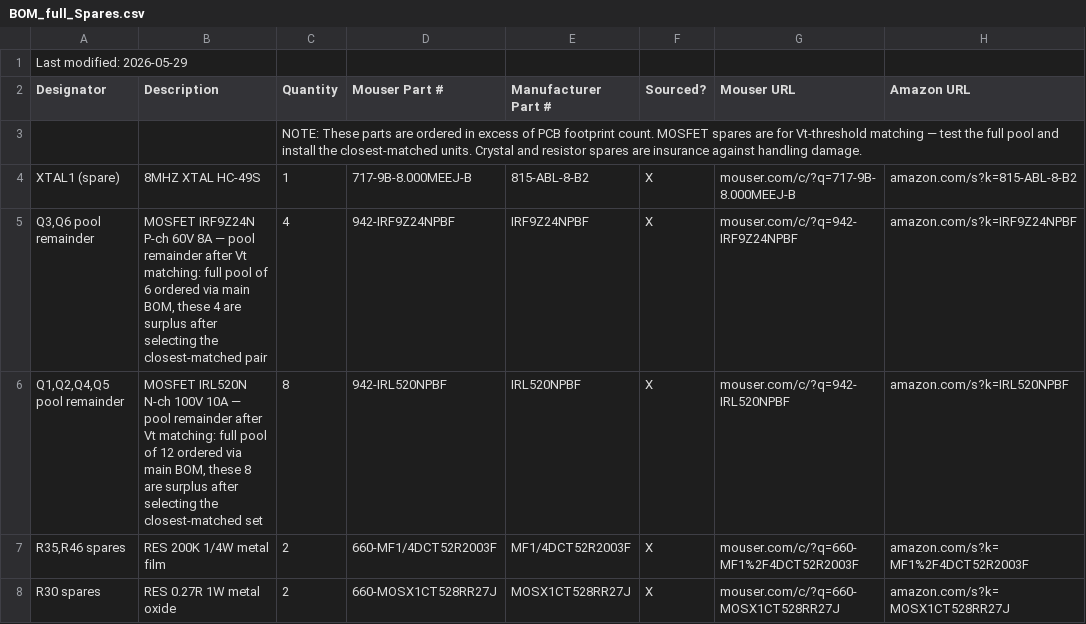
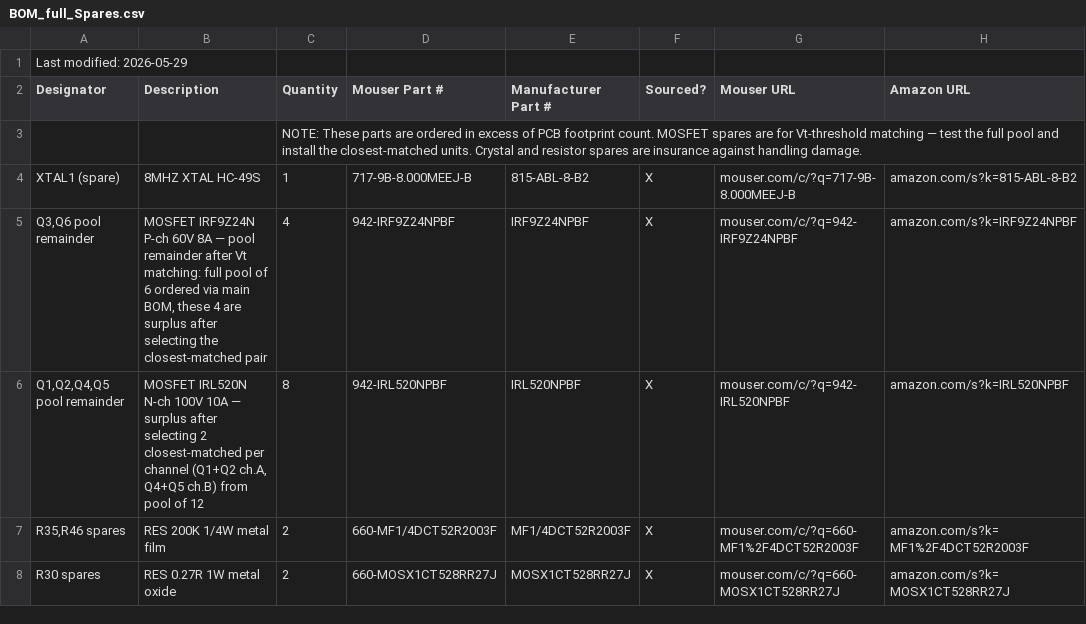
Before and after one commit to orgasms4worldpeace/mk312-bt, a CSV file: 2-order-parts/BOM_full_Spares.csv, drawn as a sheet.

```diff
--- a/2-order-parts/BOM_full_Spares.csv
+++ b/2-order-parts/BOM_full_Spares.csv
@@ -5,3 +5,3 @@ XTAL1 (spare),8MHZ XTAL HC-49S,1,717-9B-8.000MEEJ-B,815-ABL-8-B2,X,mouser.com/c/
 "Q3,Q6 pool remainder","MOSFET IRF9Z24N P-ch 60V 8A — pool remainder after Vt matching: full pool of 6 ordered via main BOM, these 4 are surplus after selecting the closest-matched pair",4,942-IRF9Z24NPBF,IRF9Z24NPBF,X,mouser.com/c/?q=942-IRF9Z24NPBF,amazon.com/s?k=IRF9Z24NPBF
-"Q1,Q2,Q4,Q5 pool remainder","MOSFET IRL520N N-ch 100V 10A — pool remainder after Vt matching: full pool of 12 ordered via main BOM, these 8 are surplus after selecting the closest-matched set",8,942-IRL520NPBF,IRL520NPBF,X,mouser.com/c/?q=942-IRL520NPBF,amazon.com/s?k=IRL520NPBF
+"Q1,Q2,Q4,Q5 pool remainder","MOSFET IRL520N N-ch 100V 10A — surplus after selecting 2 closest-matched per channel (Q1+Q2 ch.A, Q4+Q5 ch.B) from pool of 12",8,942-IRL520NPBF,IRL520NPBF,X,mouser.com/c/?q=942-IRL520NPBF,amazon.com/s?k=IRL520NPBF
 "R35,R46 spares",RES 200K 1/4W metal film,2,660-MF1/4DCT52R2003F,MF1/4DCT52R2003F,X,mouser.com/c/?q=660-MF1%2F4DCT52R2003F,amazon.com/s?k=MF1%2F4DCT52R2003F
```
Also changed, not shown: 2-order-parts/BOM_Mouser.csv, 2-order-parts/BOM_Mouser_Spares.csv, 1 other file.
